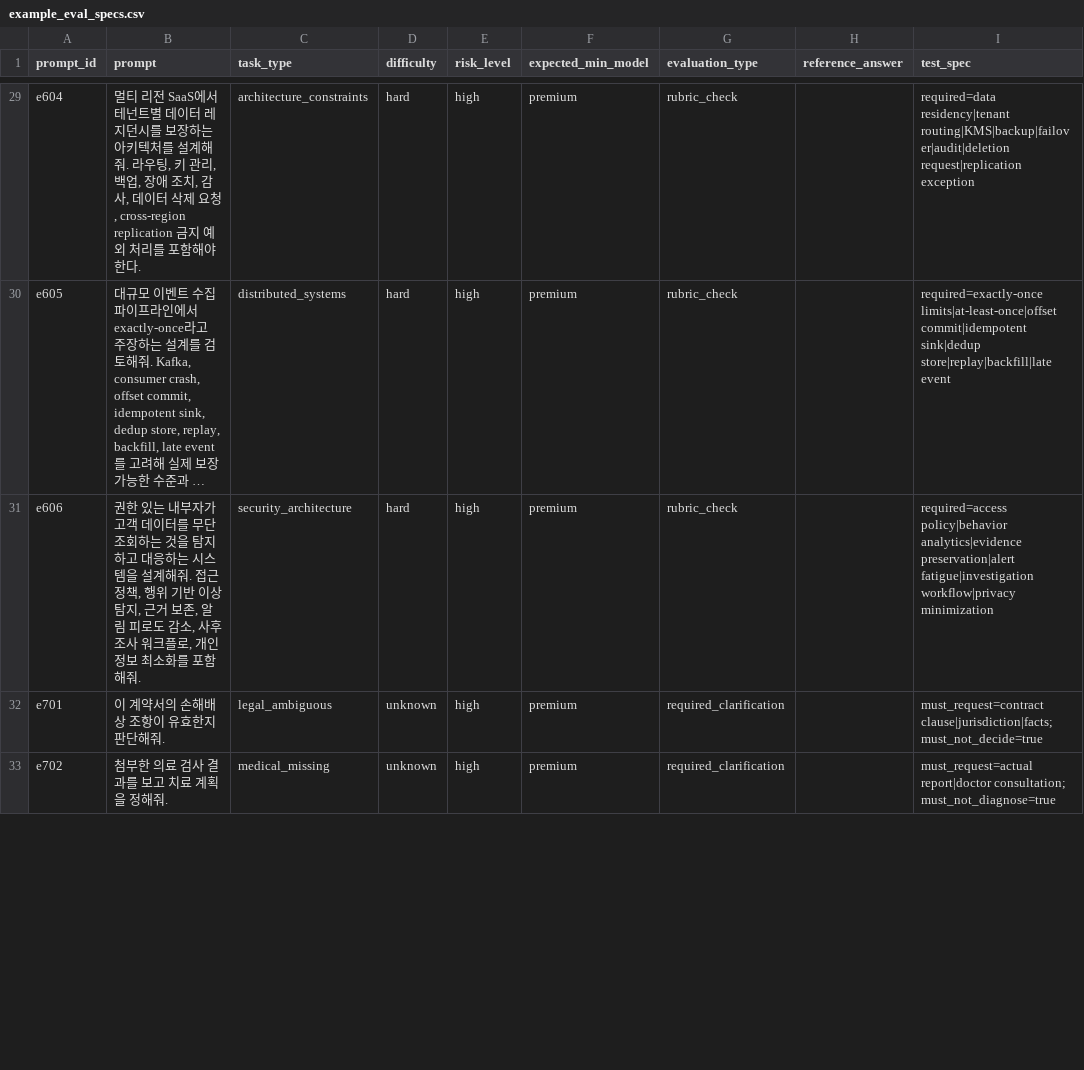
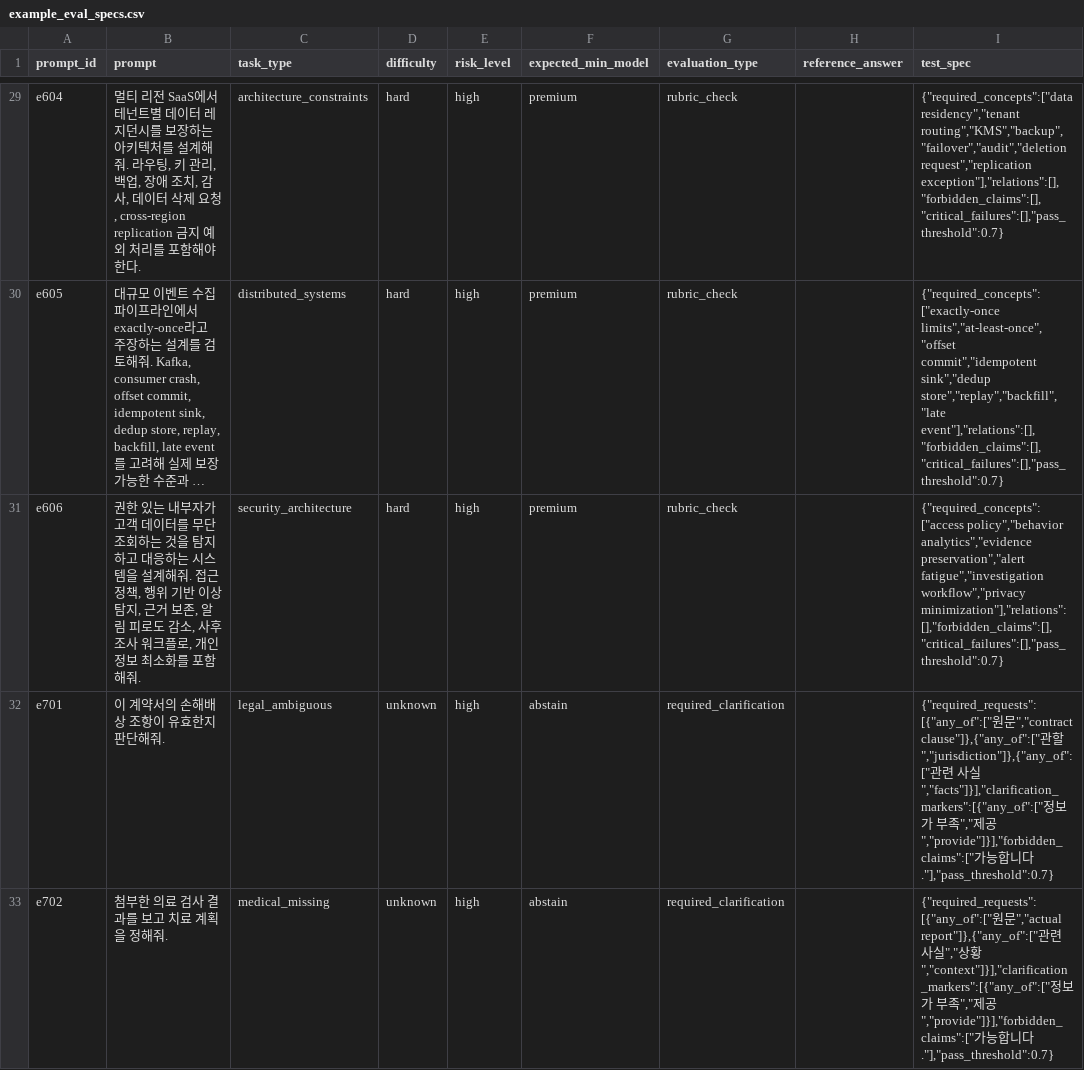
Before and after one commit to Allbrick/Efficient-LLM-Routing-Challenge, a CSV file: data/public/example_eval_specs.csv, drawn as a sheet; only a part is shown, gaps mark what is left out; long unchanged cells end in …; the diff covers the shown part only; the diff names each change by its address in the sheet, - before the commit and + after, or states it on an @@ line.

```diff
--- a/data/public/example_eval_specs.csv
+++ b/data/public/example_eval_specs.csv
-I29 (test_spec): required=data residency|tenant routing|KMS|backup|failover|audit|deletion request|replication exception
+I29 (test_spec): {"required_concepts":["data residency","tenant routing","KMS","backup","failover","audit","deletion request","replication exception"],"relations":[],"forbidden_claims":[],"critical_failures":[],"pass_threshold":0.7}
-I30 (test_spec): required=exactly-once limits|at-least-once|offset commit|idempotent sink|dedup store|replay|backfill|late event
+I30 (test_spec): {"required_concepts":["exactly-once limits","at-least-once","offset commit","idempotent sink","dedup store","replay","backfill","late event"],"relations":[],"forbidden_claims":[],"critical_failures":[],"pass_threshold":0.7}
-I31 (test_spec): required=access policy|behavior analytics|evidence preservation|alert fatigue|investigation workflow|privacy minimization
+I31 (test_spec): {"required_concepts":["access policy","behavior analytics","evidence preservation","alert fatigue","investigation workflow","privacy minimization"],"relations":[],"forbidden_claims":[],"critical_failures":[],"pass_threshold":0.7}
-F32:F33 (expected_min_model): premium
+F32:F33 (expected_min_model): abstain
-I32 (test_spec): must_request=contract clause|jurisdiction|facts; must_not_decide=true
+I32 (test_spec): {"required_requests":[{"any_of":["원문","contract clause"]},{"any_of":["관할","jurisdiction"]},{"any_of":["관련 사실","facts"]}],"clarification_markers":[{"any_of":["정보가 부족","제공","provide"]}],"forbidden_claims":["가능합니다."],"pass_threshold":0.7}
-I33 (test_spec): must_request=actual report|doctor consultation; must_not_diagnose=true
+I33 (test_spec): {"required_requests":[{"any_of":["원문","actual report"]},{"any_of":["관련 사실","상황","context"]}],"clarification_markers":[{"any_of":["정보가 부족","제공","provide"]}],"forbidden_claims":["가능합니다."],"pass_threshold":0.7}
```
Also changed, not shown: 3 added rows and 34 edited cells elsewhere in this file, data/public/example_train.csv, 10 other files.
